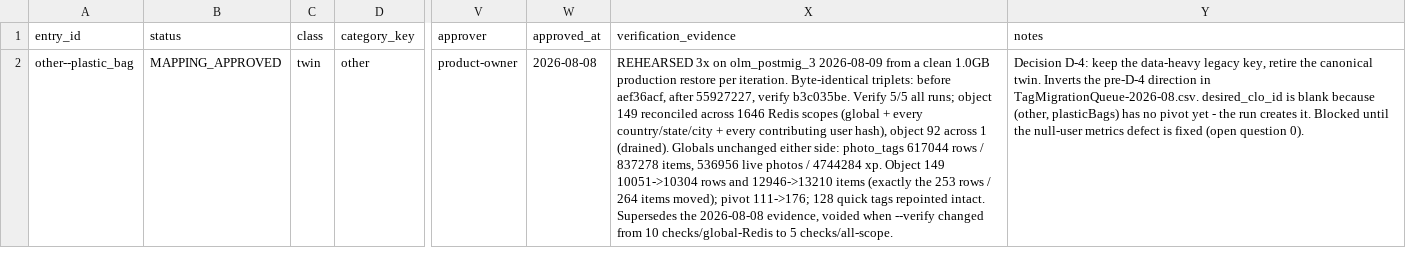
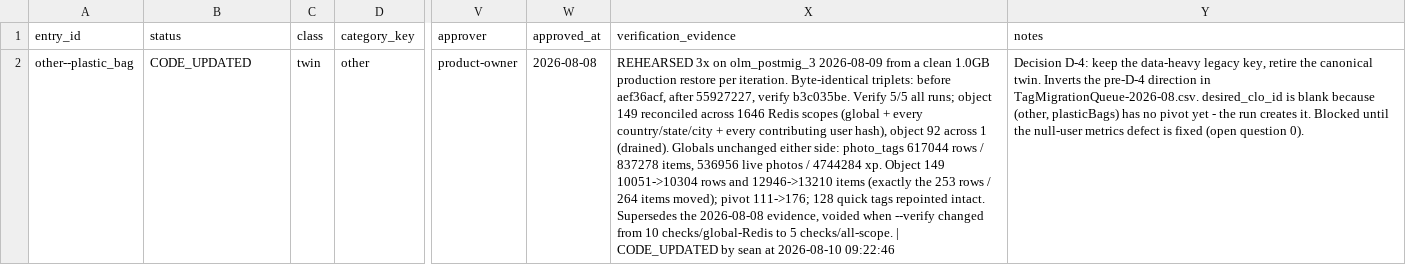
Before and after one commit to OpenLitterMap/openlittermap-web, a CSV file: readme/audit/TagRetirements-2026-08.csv, drawn as a sheet; only a part is shown, gaps mark what is left out; the diff names each change by its address in the sheet, - before the commit and + after, or states it on an @@ line.

```diff
--- a/readme/audit/TagRetirements-2026-08.csv
+++ b/readme/audit/TagRetirements-2026-08.csv
-B2 (status): MAPPING_APPROVED
+B2 (status): CODE_UPDATED
-X2 (verification_evidence): …5 checks/all-scope.
+X2 (verification_evidence): …5 checks/all-scope. | CODE_UPDATED by sean at 2026-08-10 09:22:46
```
Also changed, not shown: 4 other files.
